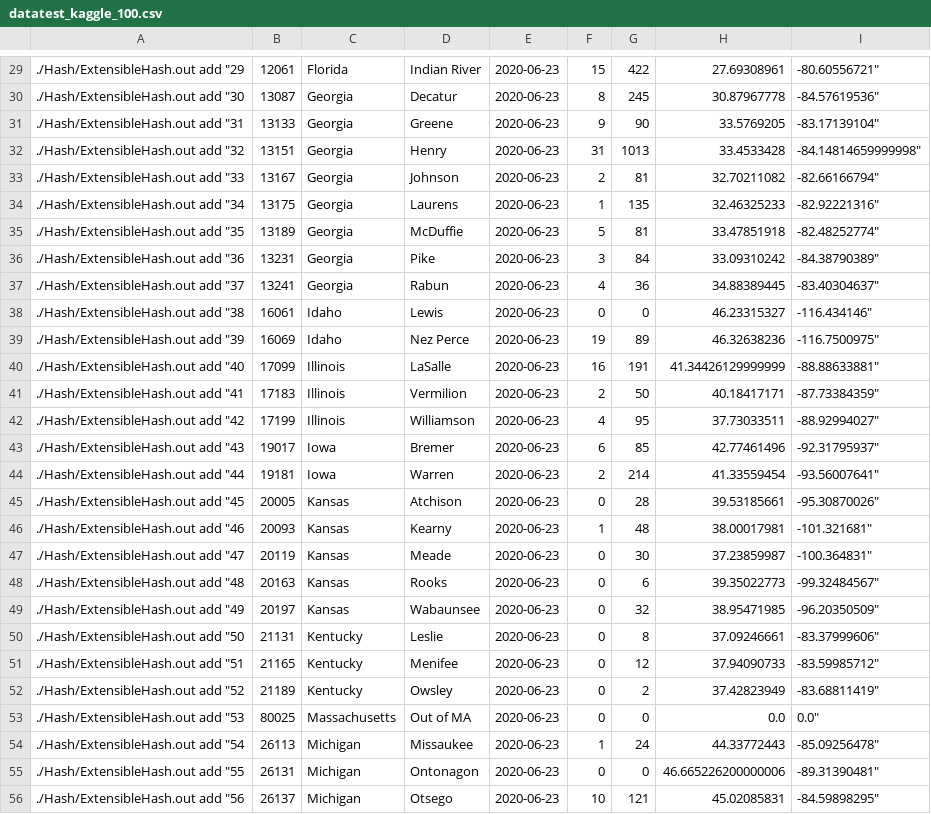
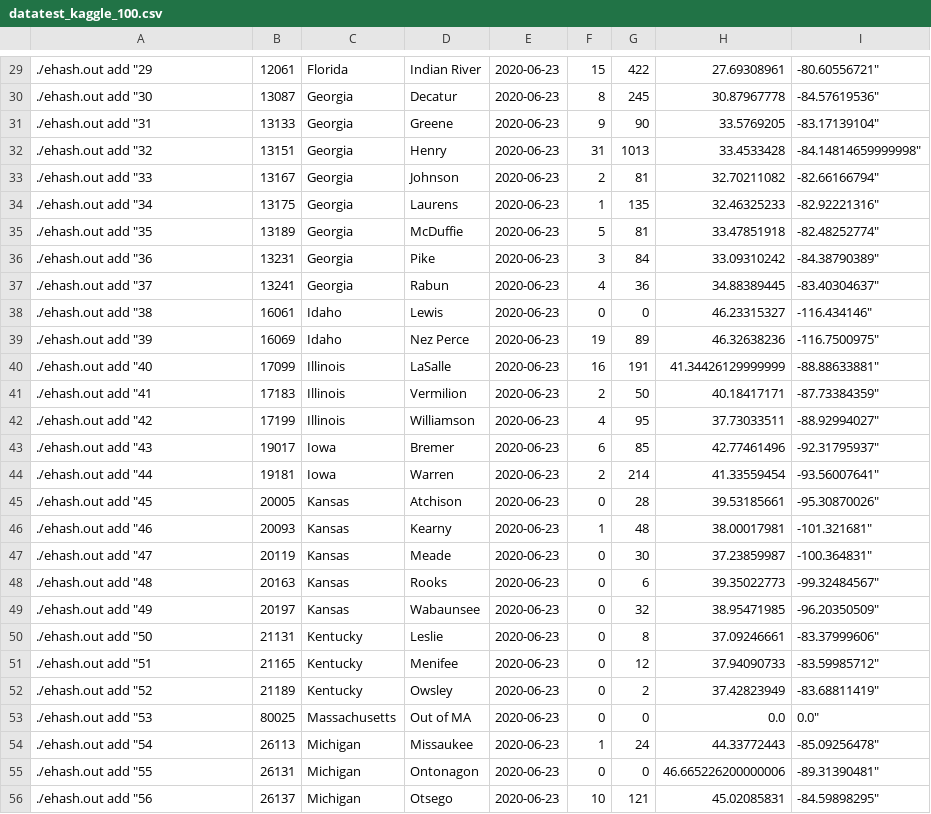
Before and after one commit to RodrigoSalazar-U/BD2-P1, a CSV file: Hash/datatest_kaggle_100.csv, drawn as a sheet; only a part is shown, gaps mark what is left out; the diff covers the shown part only.

```diff
--- a/Hash/datatest_kaggle_100.csv
+++ b/Hash/datatest_kaggle_100.csv
@@ -29,28 +29,28 @@
-./Hash/ExtensibleHash.out add "29,12061,Florida,Indian River,2020-06-23,15,422,27.69308961,-80.60556721"
-./Hash/ExtensibleHash.out add "30,13087,Georgia,Decatur,2020-06-23,8,245,30.87967778,-84.57619536"
-./Hash/ExtensibleHash.out add "31,13133,Georgia,Greene,2020-06-23,9,90,33.5769205,-83.17139104"
-./Hash/ExtensibleHash.out add "32,13151,Georgia,Henry,2020-06-23,31,1013,33.4533428,-84.14814659999998"
-./Hash/ExtensibleHash.out add "33,13167,Georgia,Johnson,2020-06-23,2,81,32.70211082,-82.66166794"
-./Hash/ExtensibleHash.out add "34,13175,Georgia,Laurens,2020-06-23,1,135,32.46325233,-82.92221316"
-./Hash/ExtensibleHash.out add "35,13189,Georgia,McDuffie,2020-06-23,5,81,33.47851918,-82.48252774"
-./Hash/ExtensibleHash.out add "36,13231,Georgia,Pike,2020-06-23,3,84,33.09310242,-84.38790389"
-./Hash/ExtensibleHash.out add "37,13241,Georgia,Rabun,2020-06-23,4,36,34.88389445,-83.40304637"
-./Hash/ExtensibleHash.out add "38,16061,Idaho,Lewis,2020-06-23,0,0,46.23315327,-116.434146"
-./Hash/ExtensibleHash.out add "39,16069,Idaho,Nez Perce,2020-06-23,19,89,46.32638236,-116.7500975"
-./Hash/ExtensibleHash.out add "40,17099,Illinois,LaSalle,2020-06-23,16,191,41.34426129999999,-88.88633881"
-./Hash/ExtensibleHash.out add "41,17183,Illinois,Vermilion,2020-06-23,2,50,40.18417171,-87.73384359"
-./Hash/ExtensibleHash.out add "42,17199,Illinois,Williamson,2020-06-23,4,95,37.73033511,-88.92994027"
-./Hash/ExtensibleHash.out add "43,19017,Iowa,Bremer,2020-06-23,6,85,42.77461496,-92.31795937"
-./Hash/ExtensibleHash.out add "44,19181,Iowa,Warren,2020-06-23,2,214,41.33559454,-93.56007641"
-./Hash/ExtensibleHash.out add "45,20005,Kansas,Atchison,2020-06-23,0,28,39.53185661,-95.30870026"
-./Hash/ExtensibleHash.out add "46,20093,Kansas,Kearny,2020-06-23,1,48,38.00017981,-101.321681"
-./Hash/ExtensibleHash.out add "47,20119,Kansas,Meade,2020-06-23,0,30,37.23859987,-100.364831"
-./Hash/ExtensibleHash.out add "48,20163,Kansas,Rooks,2020-06-23,0,6,39.35022773,-99.32484567"
-./Hash/ExtensibleHash.out add "49,20197,Kansas,Wabaunsee,2020-06-23,0,32,38.95471985,-96.20350509"
-./Hash/ExtensibleHash.out add "50,21131,Kentucky,Leslie,2020-06-23,0,8,37.09246661,-83.37999606"
-./Hash/ExtensibleHash.out add "51,21165,Kentucky,Menifee,2020-06-23,0,12,37.94090733,-83.59985712"
-./Hash/ExtensibleHash.out add "52,21189,Kentucky,Owsley,2020-06-23,0,2,37.42823949,-83.68811419"
-./Hash/ExtensibleHash.out add "53,80025,Massachusetts,Out of MA,2020-06-23,0,0,0.0,0.0"
-./Hash/ExtensibleHash.out add "54,26113,Michigan,Missaukee,2020-06-23,1,24,44.33772443,-85.09256478"
-./Hash/ExtensibleHash.out add "55,26131,Michigan,Ontonagon,2020-06-23,0,0,46.665226200000006,-89.31390481"
-./Hash/ExtensibleHash.out add "56,26137,Michigan,Otsego,2020-06-23,10,121,45.02085831,-84.59898295"
+./ehash.out add "29,12061,Florida,Indian River,2020-06-23,15,422,27.69308961,-80.60556721"
+./ehash.out add "30,13087,Georgia,Decatur,2020-06-23,8,245,30.87967778,-84.57619536"
+./ehash.out add "31,13133,Georgia,Greene,2020-06-23,9,90,33.5769205,-83.17139104"
+./ehash.out add "32,13151,Georgia,Henry,2020-06-23,31,1013,33.4533428,-84.14814659999998"
+./ehash.out add "33,13167,Georgia,Johnson,2020-06-23,2,81,32.70211082,-82.66166794"
+./ehash.out add "34,13175,Georgia,Laurens,2020-06-23,1,135,32.46325233,-82.92221316"
+./ehash.out add "35,13189,Georgia,McDuffie,2020-06-23,5,81,33.47851918,-82.48252774"
+./ehash.out add "36,13231,Georgia,Pike,2020-06-23,3,84,33.09310242,-84.38790389"
+./ehash.out add "37,13241,Georgia,Rabun,2020-06-23,4,36,34.88389445,-83.40304637"
+./ehash.out add "38,16061,Idaho,Lewis,2020-06-23,0,0,46.23315327,-116.434146"
+./ehash.out add "39,16069,Idaho,Nez Perce,2020-06-23,19,89,46.32638236,-116.7500975"
+./ehash.out add "40,17099,Illinois,LaSalle,2020-06-23,16,191,41.34426129999999,-88.88633881"
+./ehash.out add "41,17183,Illinois,Vermilion,2020-06-23,2,50,40.18417171,-87.73384359"
+./ehash.out add "42,17199,Illinois,Williamson,2020-06-23,4,95,37.73033511,-88.92994027"
+./ehash.out add "43,19017,Iowa,Bremer,2020-06-23,6,85,42.77461496,-92.31795937"
+./ehash.out add "44,19181,Iowa,Warren,2020-06-23,2,214,41.33559454,-93.56007641"
+./ehash.out add "45,20005,Kansas,Atchison,2020-06-23,0,28,39.53185661,-95.30870026"
+./ehash.out add "46,20093,Kansas,Kearny,2020-06-23,1,48,38.00017981,-101.321681"
+./ehash.out add "47,20119,Kansas,Meade,2020-06-23,0,30,37.23859987,-100.364831"
+./ehash.out add "48,20163,Kansas,Rooks,2020-06-23,0,6,39.35022773,-99.32484567"
+./ehash.out add "49,20197,Kansas,Wabaunsee,2020-06-23,0,32,38.95471985,-96.20350509"
+./ehash.out add "50,21131,Kentucky,Leslie,2020-06-23,0,8,37.09246661,-83.37999606"
+./ehash.out add "51,21165,Kentucky,Menifee,2020-06-23,0,12,37.94090733,-83.59985712"
+./ehash.out add "52,21189,Kentucky,Owsley,2020-06-23,0,2,37.42823949,-83.68811419"
+./ehash.out add "53,80025,Massachusetts,Out of MA,2020-06-23,0,0,0.0,0.0"
+./ehash.out add "54,26113,Michigan,Missaukee,2020-06-23,1,24,44.33772443,-85.09256478"
+./ehash.out add "55,26131,Michigan,Ontonagon,2020-06-23,0,0,46.665226200000006,-89.31390481"
+./ehash.out add "56,26137,Michigan,Otsego,2020-06-23,10,121,45.02085831,-84.59898295"
```
Also changed, not shown: 72 edited cells elsewhere in this file, Hash/dataset.csv, 17 other files.
